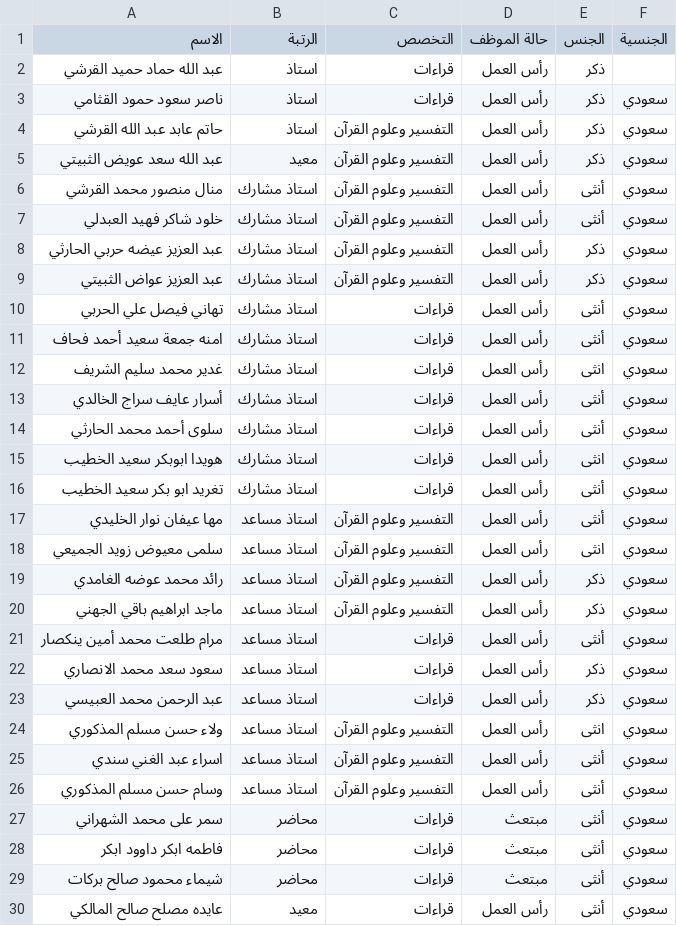
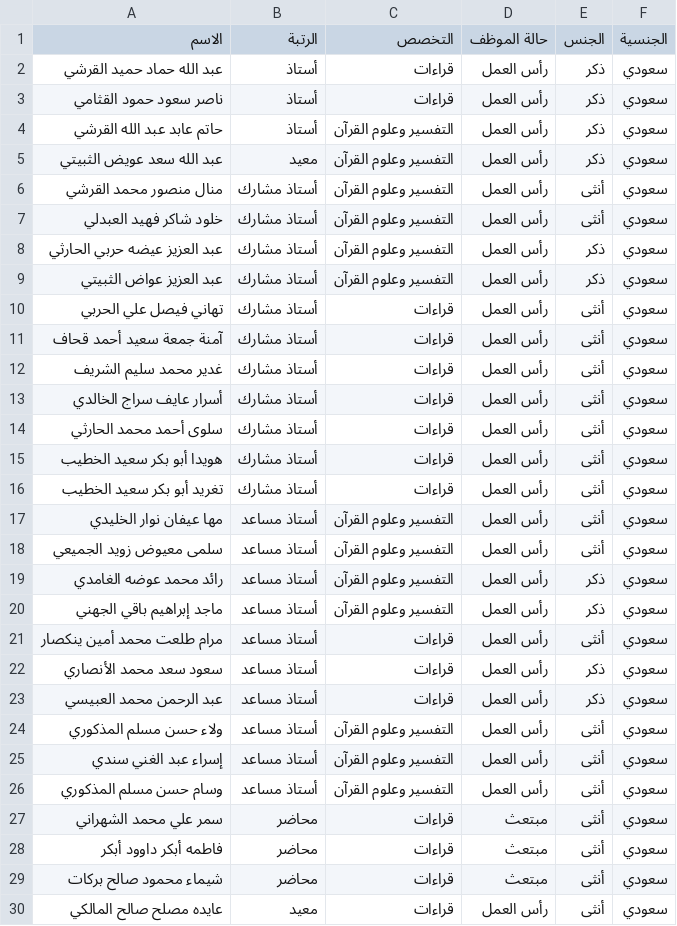
Before and after one commit to majed354/taif-quran-readings-dashboard, a CSV file: data/department/2023/faculty_2023.csv, drawn as a sheet; only a part is shown; the diff covers the shown part only.

Commit message:
Update faculty_2023.csv

```diff
--- a/data/department/2023/faculty_2023.csv
+++ b/data/department/2023/faculty_2023.csv
@@ -1,29 +1,29 @@
 الاسم,الرتبة,التخصص,حالة الموظف,الجنس,الجنسية
-عبد الله حماد حميد القرشي,استاذ,قراءات,رأس العمل,ذكر,
-ناصر سعود حمود القثامي,استاذ,قراءات,رأس العمل,ذكر,سعودي
-حاتم عابد عبد الله القرشي,استاذ,التفسير وعلوم القرآن,رأس العمل,ذكر,سعودي
+عبد الله حماد حميد القرشي,أستاذ,قراءات,رأس العمل,ذكر,سعودي
+ناصر سعود حمود القثامي,أستاذ,قراءات,رأس العمل,ذكر,سعودي
+حاتم عابد عبد الله القرشي,أستاذ,التفسير وعلوم القرآن,رأس العمل,ذكر,سعودي
 عبد الله سعد عويض الثبيتي,معيد,التفسير وعلوم القرآن,رأس العمل,ذكر,سعودي
-منال منصور محمد القرشي,استاذ مشارك,التفسير وعلوم القرآن,رأس العمل,أنثى,سعودي
-خلود شاكر فهيد العبدلي,استاذ مشارك,التفسير وعلوم القرآن,رأس العمل,أنثى,سعودي
-عبد العزيز عيضه حربي الحارثي,استاذ مشارك,التفسير وعلوم القرآن,رأس العمل,ذكر,سعودي
-عبد العزيز عواض الثبيتي,استاذ مشارك,التفسير وعلوم القرآن,رأس العمل,ذكر,سعودي
-تهاني فيصل علي الحربي,استاذ مشارك,قراءات,رأس العمل,أنثى,سعودي
-امنه جمعة سعيد أحمد فحاف,استاذ مشارك,قراءات,رأس العمل,أنثى,سعودي
-غدير محمد سليم الشريف,استاذ مشارك,قراءات,رأس العمل,انثى,سعودي
-أسرار عايف سراج الخالدي,استاذ مشارك,قراءات,رأس العمل,أنثى,سعودي
-سلوى أحمد محمد الحارثي,استاذ مشارك,قراءات,رأس العمل,أنثى,سعودي
-هويدا ابوبكر سعيد الخطيب,استاذ مشارك,قراءات,رأس العمل,انثى,سعودي
-تغريد ابو بكر سعيد الخطيب,استاذ مشارك,قراءات,رأس العمل,أنثى,سعودي
-مها عيفان نوار الخليدي,استاذ مساعد,التفسير وعلوم القرآن,رأس العمل,أنثى,سعودي
-سلمى معيوض زويد الجميعي,استاذ مساعد,التفسير وعلوم القرآن,رأس العمل,انثى,سعودي
-رائد محمد عوضه الغامدي,استاذ مساعد,التفسير وعلوم القرآن,رأس العمل,ذكر,سعودي
-ماجد ابراهيم باقي الجهني,استاذ مساعد,التفسير وعلوم القرآن,رأس العمل,ذكر,سعودي
-مرام طلعت محمد أمين ينكصار,استاذ مساعد,قراءات,رأس العمل,أنثى,سعودي
-سعود سعد محمد الانصاري,استاذ مساعد,قراءات,رأس العمل,ذكر,سعودي
-عبد الرحمن محمد العبيسي,استاذ مساعد,قراءات,رأس العمل,ذكر,سعودي
-ولاء حسن مسلم المذكوري,استاذ مساعد,التفسير وعلوم القرآن,رأس العمل,انثى,سعودي
-اسراء عبد الغني سندي,استاذ مساعد,التفسير وعلوم القرآن,رأس العمل,أنثى,سعودي
-وسام حسن مسلم المذكوري,استاذ مساعد,التفسير وعلوم القرآن,رأس العمل,أنثى,سعودي
-سمر على محمد الشهراني,محاضر,قراءات,مبتعث,أنثى,سعودي
-فاطمه ابكر داوود ابكر,محاضر,قراءات,مبتعث,أنثى,سعودي
+منال منصور محمد القرشي,أستاذ مشارك,التفسير وعلوم القرآن,رأس العمل,أنثى,سعودي
+خلود شاكر فهيد العبدلي,أستاذ مشارك,التفسير وعلوم القرآن,رأس العمل,أنثى,سعودي
+عبد العزيز عيضه حربي الحارثي,أستاذ مشارك,التفسير وعلوم القرآن,رأس العمل,ذكر,سعودي
+عبد العزيز عواض الثبيتي,أستاذ مشارك,التفسير وعلوم القرآن,رأس العمل,ذكر,سعودي
+تهاني فيصل علي الحربي,أستاذ مشارك,قراءات,رأس العمل,أنثى,سعودي
+آمنة جمعة سعيد أحمد قحاف,أستاذ مشارك,قراءات,رأس العمل,أنثى,سعودي
+غدير محمد سليم الشريف,أستاذ مشارك,قراءات,رأس العمل,أنثى,سعودي
+أسرار عايف سراج الخالدي,أستاذ مشارك,قراءات,رأس العمل,أنثى,سعودي
+سلوى أحمد محمد الحارثي,أستاذ مشارك,قراءات,رأس العمل,أنثى,سعودي
+هويدا أبو بكر سعيد الخطيب,أستاذ مشارك,قراءات,رأس العمل,أنثى,سعودي
+تغريد أبو بكر سعيد الخطيب,أستاذ مشارك,قراءات,رأس العمل,أنثى,سعودي
+مها عيفان نوار الخليدي,أستاذ مساعد,التفسير وعلوم القرآن,رأس العمل,أنثى,سعودي
+سلمى معيوض زويد الجميعي,أستاذ مساعد,التفسير وعلوم القرآن,رأس العمل,أنثى,سعودي
+رائد محمد عوضه الغامدي,أستاذ مساعد,التفسير وعلوم القرآن,رأس العمل,ذكر,سعودي
+ماجد إبراهيم باقي الجهني,أستاذ مساعد,التفسير وعلوم القرآن,رأس العمل,ذكر,سعودي
+مرام طلعت محمد أمين ينكصار,أستاذ مساعد,قراءات,رأس العمل,أنثى,سعودي
+سعود سعد محمد الأنصاري,أستاذ مساعد,قراءات,رأس العمل,ذكر,سعودي
+عبد الرحمن محمد العبيسي,أستاذ مساعد,قراءات,رأس العمل,ذكر,سعودي
+ولاء حسن مسلم المذكوري,أستاذ مساعد,التفسير وعلوم القرآن,رأس العمل,أنثى,سعودي
+إسراء عبد الغني سندي,أستاذ مساعد,التفسير وعلوم القرآن,رأس العمل,أنثى,سعودي
+وسام حسن مسلم المذكوري,أستاذ مساعد,التفسير وعلوم القرآن,رأس العمل,أنثى,سعودي
+سمر علي محمد الشهراني,محاضر,قراءات,مبتعث,أنثى,سعودي
+فاطمه أبكر داوود أبكر,محاضر,قراءات,مبتعث,أنثى,سعودي
 شيماء محمود صالح بركات,محاضر,قراءات,مبتعث,أنثى,سعودي
```
Also changed, not shown: 2 edited cells elsewhere in this file.
